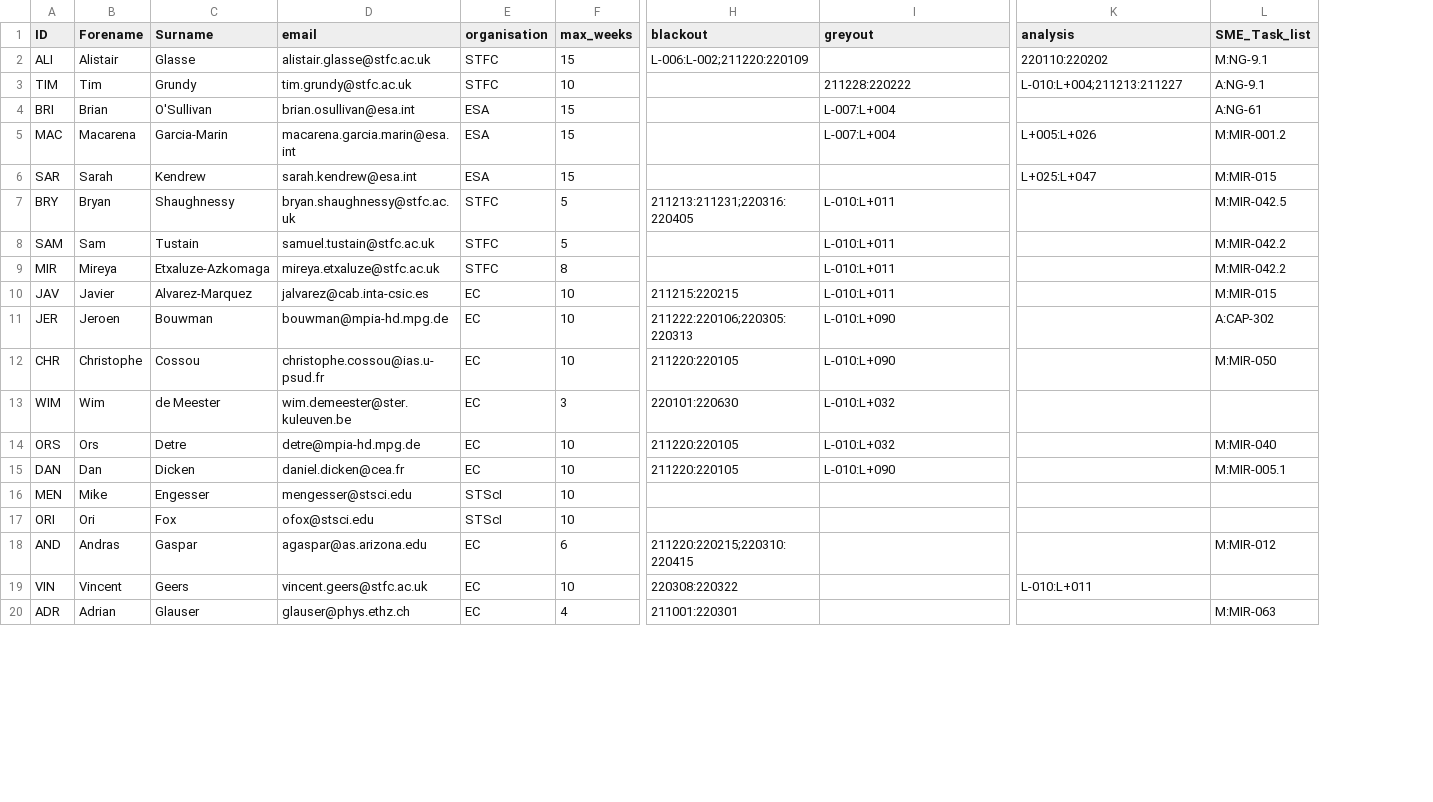
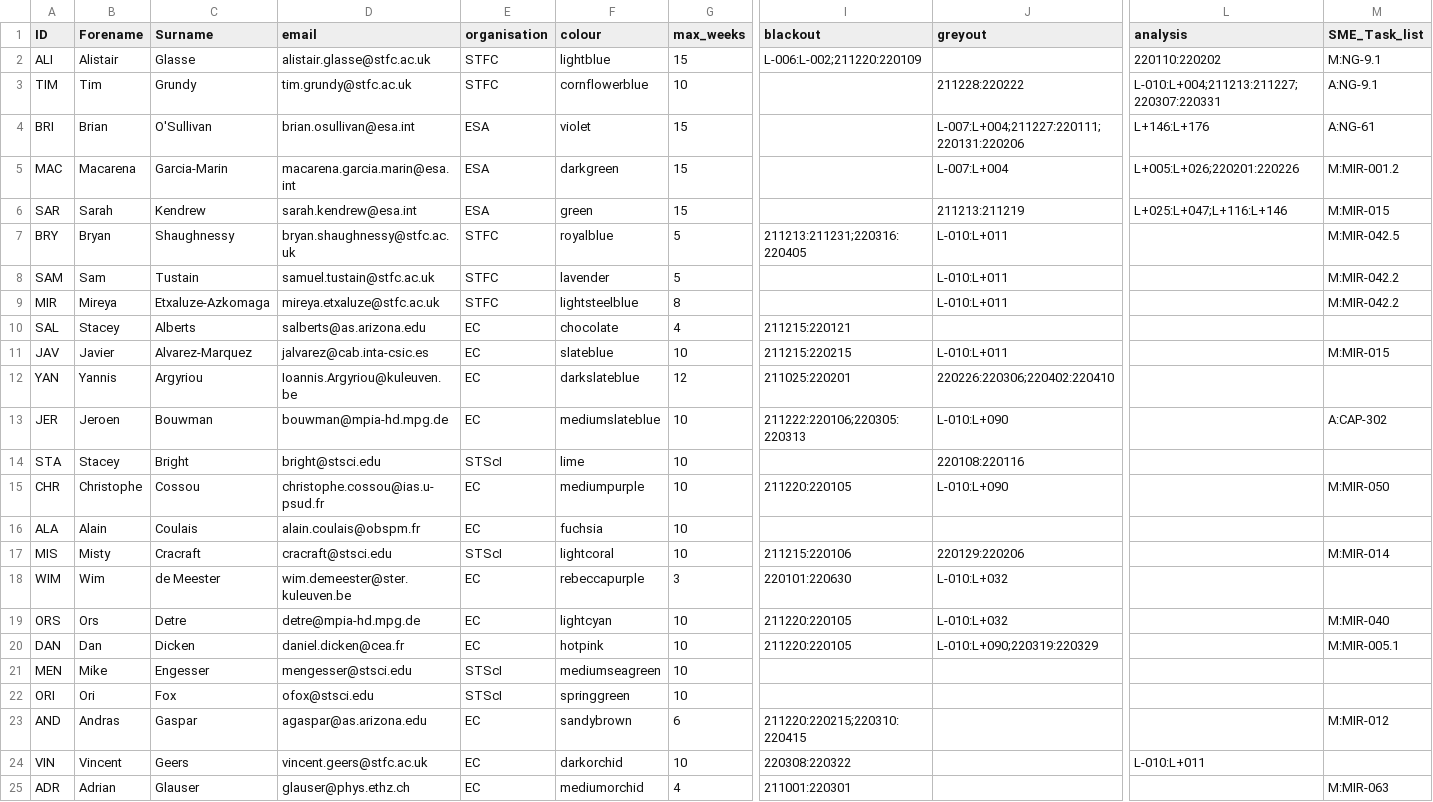
Before and after one commit to AGlasse/timeliner, a CSV file: inputs/staff.csv, drawn as a sheet; only a part is shown, gaps mark what is left out; addresses are those after the commit; rows hold the shown columns only; the diff covers the shown part only; the diff names each change by its address in the sheet, - before the commit and + after, or states it on an @@ line.

```diff
--- a/inputs/staff.csv
+++ b/inputs/staff.csv
+column F (colour), rows 2-9: lightblue | cornflowerblue | violet | darkgreen | green | royalblue | lavender | lightsteelblue; row 11: slateblue; row 13: mediumslateblue; row 15: mediumpurple; rows 18-25: rebeccapurple | lightcyan | hotpink | mediumseagreen | springgreen | sandybrown | darkorchid | mediumorchid
-L3 (analysis): L-010:L+004;211213:211227
+L3 (analysis): L-010:L+004;211213:211227;220307:220331
-J4 (greyout): L-007:L+004
+J4 (greyout): L-007:L+004;211227:220111;220131:220206
-L4 (analysis): (empty)
+L4 (analysis): L+146:L+176
-L5 (analysis): L+005:L+026
+L5 (analysis): L+005:L+026;220201:220226
-J6 (greyout): (empty)
+J6 (greyout): 211213:211219
-L6 (analysis): L+025:L+047
+L6 (analysis): L+025:L+047;L+116:L+146
@@ row 49 moved to row 10: SAL @@
+row 12: YAN | Yannis | Argyriou | Ioannis.Argyriou@kuleuven.be | EC | darkslateblue | 12 | 211025:220201 | 220226:220306;220402:220410
+row 14: STA | Stacey | Bright | bright@stsci.edu | STScI | lime | 10 |  | 220108:220116
@@ row 54 moved to row 16: ALA @@
+row 17: MIS | Misty | Cracraft | cracraft@stsci.edu | STScI | lightcoral | 10 | 211215:220106 | 220129:220206 |  | M:MIR-014
-J20 (greyout): L-010:L+090
+J20 (greyout): L-010:L+090;220319:220329
```
Also changed, not shown: 2 added rows, 5 removed rows, 4 moved rows and 12 edited cells elsewhere in this file, outputs/shift_plan_basis.csv, 5 other files.
